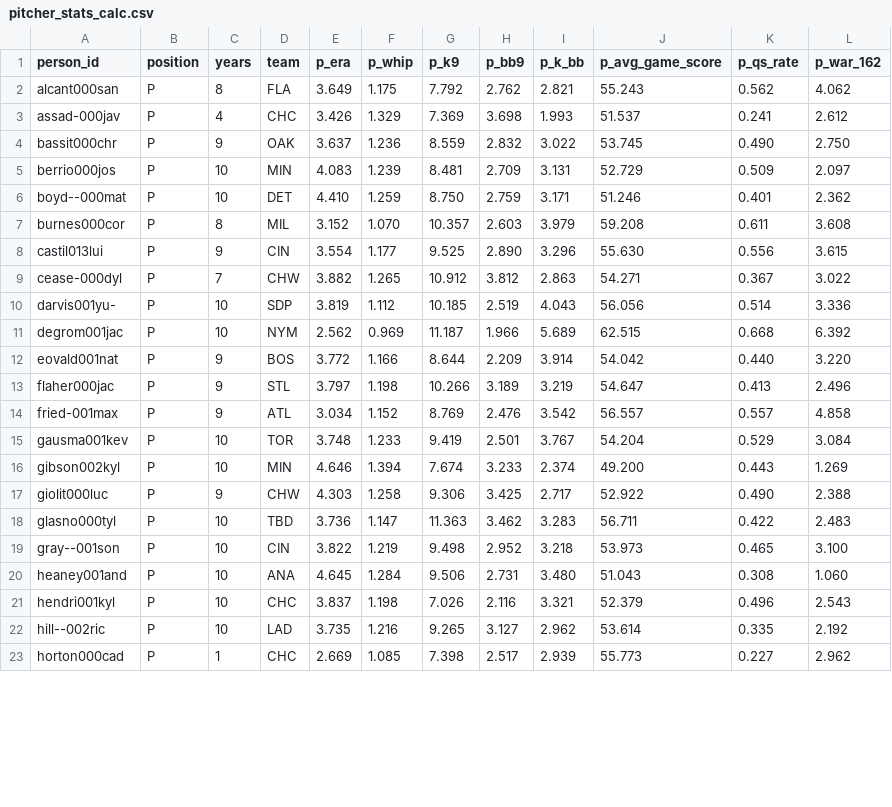
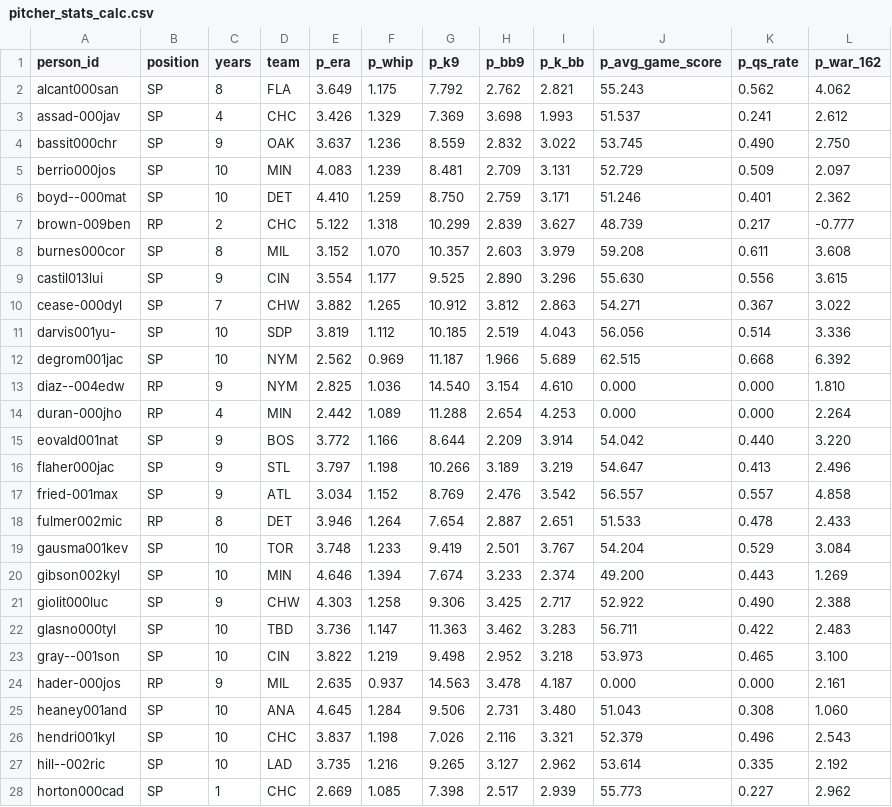
Before and after one commit to ledibr/words-above-replacement-visualizer, a CSV file: metadata/pitcher_stats_calc.csv, drawn as a sheet; only a part is shown; the diff covers the shown part only.

```diff
--- a/metadata/pitcher_stats_calc.csv
+++ b/metadata/pitcher_stats_calc.csv
@@ -1,23 +1,28 @@
 person_id,position,years,team,p_era,p_whip,p_k9,p_bb9,p_k_bb,p_avg_game_score,p_qs_rate,p_war_162
-alcant000san,P,8,FLA,3.649,1.175,7.792,2.762,2.821,55.243,0.562,4.062
-assad-000jav,P,4,CHC,3.426,1.329,7.369,3.698,1.993,51.537,0.241,2.612
-bassit000chr,P,9,OAK,3.637,1.236,8.559,2.832,3.022,53.745,0.490,2.750
-berrio000jos,P,10,MIN,4.083,1.239,8.481,2.709,3.131,52.729,0.509,2.097
-boyd--000mat,P,10,DET,4.410,1.259,8.750,2.759,3.171,51.246,0.401,2.362
-burnes000cor,P,8,MIL,3.152,1.070,10.357,2.603,3.979,59.208,0.611,3.608
-castil013lui,P,9,CIN,3.554,1.177,9.525,2.890,3.296,55.630,0.556,3.615
-cease-000dyl,P,7,CHW,3.882,1.265,10.912,3.812,2.863,54.271,0.367,3.022
-darvis001yu-,P,10,SDP,3.819,1.112,10.185,2.519,4.043,56.056,0.514,3.336
-degrom001jac,P,10,NYM,2.562,0.969,11.187,1.966,5.689,62.515,0.668,6.392
-eovald001nat,P,9,BOS,3.772,1.166,8.644,2.209,3.914,54.042,0.440,3.220
-flaher000jac,P,9,STL,3.797,1.198,10.266,3.189,3.219,54.647,0.413,2.496
-fried-001max,P,9,ATL,3.034,1.152,8.769,2.476,3.542,56.557,0.557,4.858
-gausma001kev,P,10,TOR,3.748,1.233,9.419,2.501,3.767,54.204,0.529,3.084
-gibson002kyl,P,10,MIN,4.646,1.394,7.674,3.233,2.374,49.200,0.443,1.269
-giolit000luc,P,9,CHW,4.303,1.258,9.306,3.425,2.717,52.922,0.490,2.388
-glasno000tyl,P,10,TBD,3.736,1.147,11.363,3.462,3.283,56.711,0.422,2.483
-gray--001son,P,10,CIN,3.822,1.219,9.498,2.952,3.218,53.973,0.465,3.100
-heaney001and,P,10,ANA,4.645,1.284,9.506,2.731,3.480,51.043,0.308,1.060
-hendri001kyl,P,10,CHC,3.837,1.198,7.026,2.116,3.321,52.379,0.496,2.543
-hill--002ric,P,10,LAD,3.735,1.216,9.265,3.127,2.962,53.614,0.335,2.192
-horton000cad,P,1,CHC,2.669,1.085,7.398,2.517,2.939,55.773,0.227,2.962
+alcant000san,SP,8,FLA,3.649,1.175,7.792,2.762,2.821,55.243,0.562,4.062
+assad-000jav,SP,4,CHC,3.426,1.329,7.369,3.698,1.993,51.537,0.241,2.612
+bassit000chr,SP,9,OAK,3.637,1.236,8.559,2.832,3.022,53.745,0.490,2.750
+berrio000jos,SP,10,MIN,4.083,1.239,8.481,2.709,3.131,52.729,0.509,2.097
+boyd--000mat,SP,10,DET,4.410,1.259,8.750,2.759,3.171,51.246,0.401,2.362
+brown-009ben,RP,2,CHC,5.122,1.318,10.299,2.839,3.627,48.739,0.217,-0.777
+burnes000cor,SP,8,MIL,3.152,1.070,10.357,2.603,3.979,59.208,0.611,3.608
+castil013lui,SP,9,CIN,3.554,1.177,9.525,2.890,3.296,55.630,0.556,3.615
+cease-000dyl,SP,7,CHW,3.882,1.265,10.912,3.812,2.863,54.271,0.367,3.022
+darvis001yu-,SP,10,SDP,3.819,1.112,10.185,2.519,4.043,56.056,0.514,3.336
+degrom001jac,SP,10,NYM,2.562,0.969,11.187,1.966,5.689,62.515,0.668,6.392
+diaz--004edw,RP,9,NYM,2.825,1.036,14.540,3.154,4.610,0.000,0.000,1.810
+duran-000jho,RP,4,MIN,2.442,1.089,11.288,2.654,4.253,0.000,0.000,2.264
+eovald001nat,SP,9,BOS,3.772,1.166,8.644,2.209,3.914,54.042,0.440,3.220
+flaher000jac,SP,9,STL,3.797,1.198,10.266,3.189,3.219,54.647,0.413,2.496
+fried-001max,SP,9,ATL,3.034,1.152,8.769,2.476,3.542,56.557,0.557,4.858
+fulmer002mic,RP,8,DET,3.946,1.264,7.654,2.887,2.651,51.533,0.478,2.433
+gausma001kev,SP,10,TOR,3.748,1.233,9.419,2.501,3.767,54.204,0.529,3.084
+gibson002kyl,SP,10,MIN,4.646,1.394,7.674,3.233,2.374,49.200,0.443,1.269
+giolit000luc,SP,9,CHW,4.303,1.258,9.306,3.425,2.717,52.922,0.490,2.388
+glasno000tyl,SP,10,TBD,3.736,1.147,11.363,3.462,3.283,56.711,0.422,2.483
+gray--001son,SP,10,CIN,3.822,1.219,9.498,2.952,3.218,53.973,0.465,3.100
+hader-000jos,RP,9,MIL,2.635,0.937,14.563,3.478,4.187,0.000,0.000,2.161
+heaney001and,SP,10,ANA,4.645,1.284,9.506,2.731,3.480,51.043,0.308,1.060
+hendri001kyl,SP,10,CHC,3.837,1.198,7.026,2.116,3.321,52.379,0.496,2.543
+hill--002ric,SP,10,LAD,3.735,1.216,9.265,3.127,2.962,53.614,0.335,2.192
+horton000cad,SP,1,CHC,2.669,1.085,7.398,2.517,2.939,55.773,0.227,2.962
```
Also changed, not shown: 5 added rows and 26 edited cells elsewhere in this file, oss_data/war_word2vec_12k_metadata.tsv, 5 other files.
